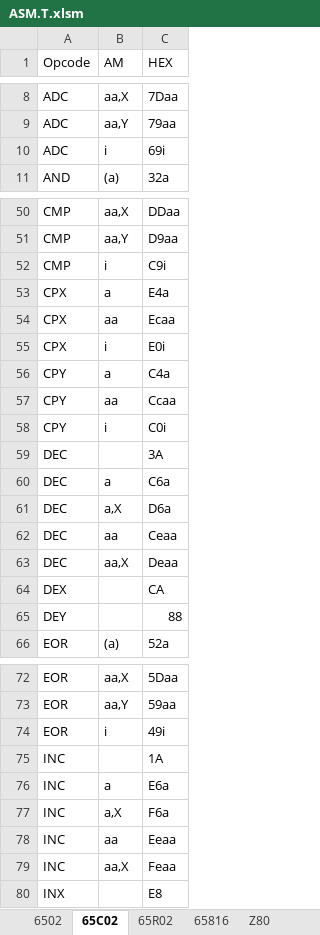
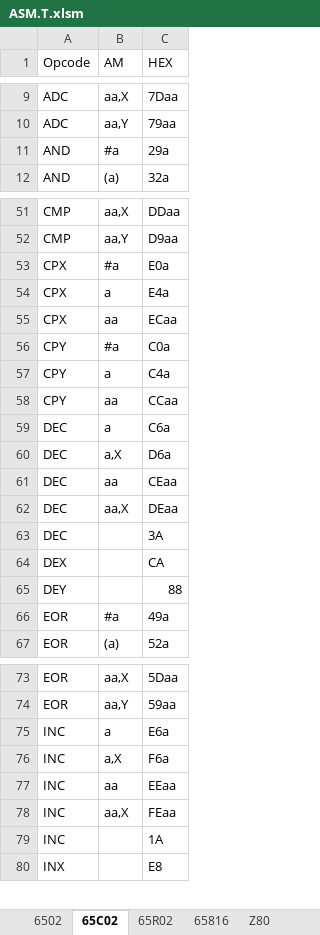
Before and after one commit to A2osX/A2osX, an Excel workbook: .Tools/ASM.T.xlsm, sheet 65C02, drawn as a sheet; only a part is shown, gaps mark what is left out; values as stored, in another font and other column widths than the file's, no borders; removed rows and columns are numbered as before the commit, all else as after; the diff covers the shown part only; the diff names each change by its address in the sheet, - before the commit and + after, or states it on an @@ line.

```diff
--- a/.Tools/ASM.T.xlsm (sheet 65C02)
+++ b/.Tools/ASM.T.xlsm (sheet 65C02)
-row 10: ADC | i | 69i
+row 11: AND | #a | 29a
-row 52: CMP | i | C9i
+row 53: CPX | #a | E0a
-C55 (HEX): Ecaa
+C55 (HEX): ECaa
-row 55: CPX | i | E0i
+row 56: CPY | #a | C0a
-C58 (HEX): Ccaa
+C58 (HEX): CCaa
-row 58: CPY | i | C0i
-C61 (HEX): Ceaa
+C61 (HEX): CEaa
-C62 (HEX): Deaa
+C62 (HEX): DEaa
@@ row 59 moved to row 63: DEC @@
+row 66: EOR | #a | 49a
-row 74: EOR | i | 49i
-C77 (HEX): Eeaa
+C77 (HEX): EEaa
-C78 (HEX): Feaa
+C78 (HEX): FEaa
@@ row 75 moved to row 79: INC @@
```
Also changed, not shown: 8 added rows, 7 removed rows and 17 edited cells elsewhere in this sheet, sheet 65816, sheet 65R02, sheet 6502, sheet Z80, 17 other files.
